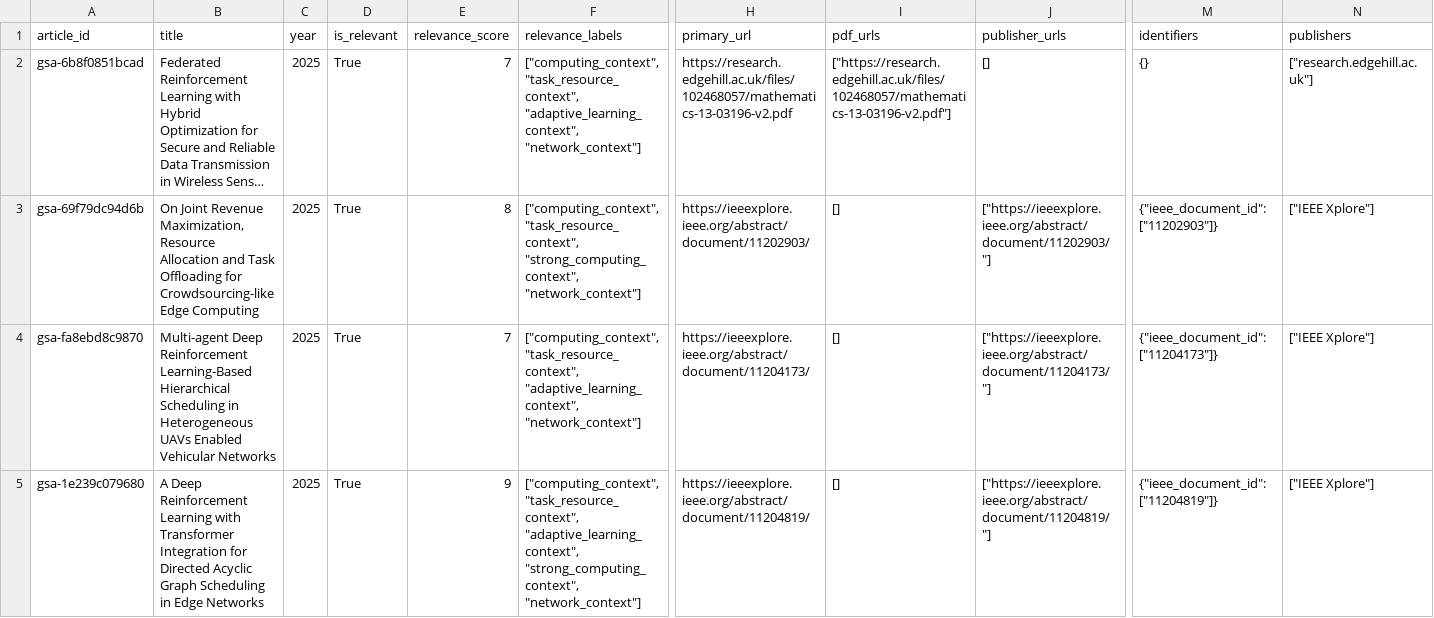
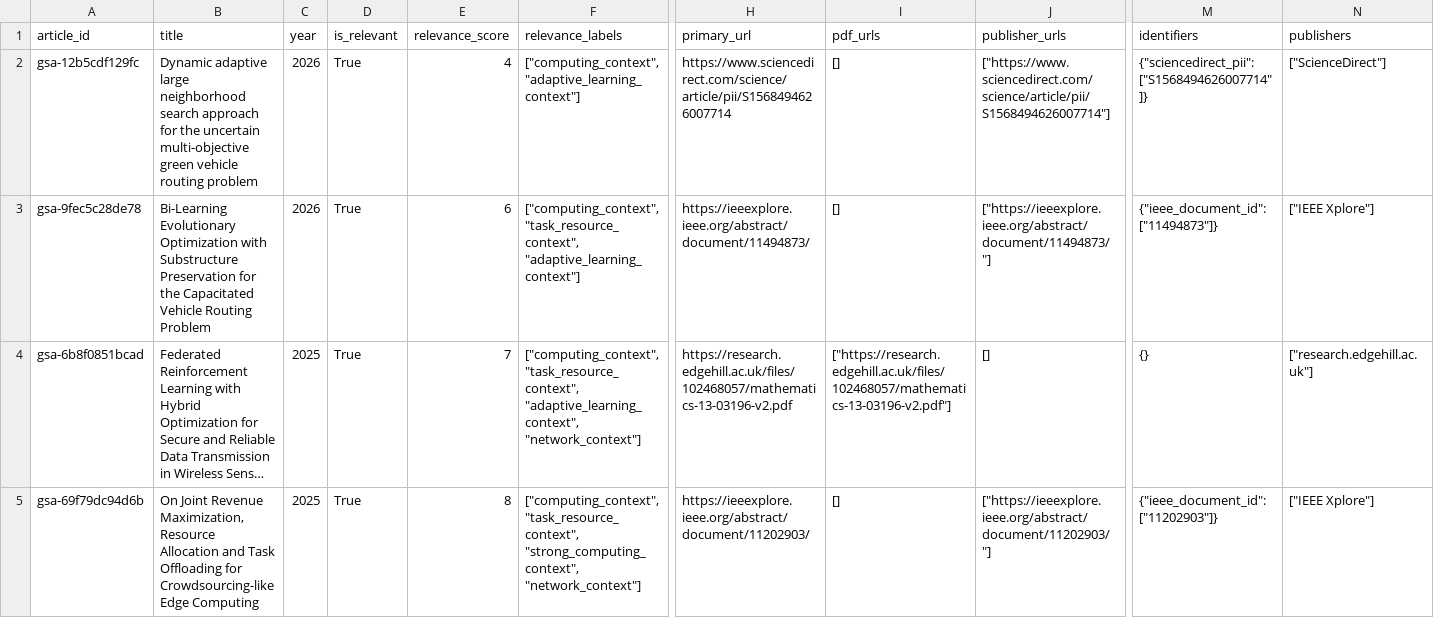
Before and after one commit to oleslav24/Adaptive-control-of-heterogeneous-distributed-computing-systems, a CSV file: data/literature/google_scholar_articles_clean.csv, drawn as a sheet; only a part is shown, gaps mark what is left out; the shorter side is filled out with more unchanged rows; long unchanged cells end in …; rows hold the shown columns only; the diff names each change by its address in the sheet, - before the commit and + after, or states it on an @@ line.

Commit message:
Data: refresh Google Scholar literature snapshots for RAG

```diff
--- a/data/literature/google_scholar_articles_clean.csv
+++ b/data/literature/google_scholar_articles_clean.csv
+row 2: gsa-12b5cdf129fc | Dynamic adaptive large neighborhood search approach for the uncertain multi-objective green vehicle routing problem | 2026 | True | 4 | ["computing_context", "adaptive_learning_context"] | https://www.sciencedirect.com/science/article/pii/S1568494626007714 | [] | ["https://www.sciencedirect.com/science/article/pii/S1568494626007714"] | {"sciencedirect_pii": ["S1568494626007714"]} | ["ScienceDirect"]
+row 3: gsa-9fec5c28de78 | Bi-Learning Evolutionary Optimization with Substructure Preservation for the Capacitated Vehicle Routing Problem | 2026 | True | 6 | ["computing_context", "task_resource_context", "adaptive_learning_context"] | https://ieeexplore.ieee.org/abstract/document/11494873/ | [] | ["https://ieeexplore.ieee.org/abstract/document/11494873/"] | {"ieee_document_id": ["11494873"]} | ["IEEE Xplore"]
```
Also changed, not shown: 8 other files.
